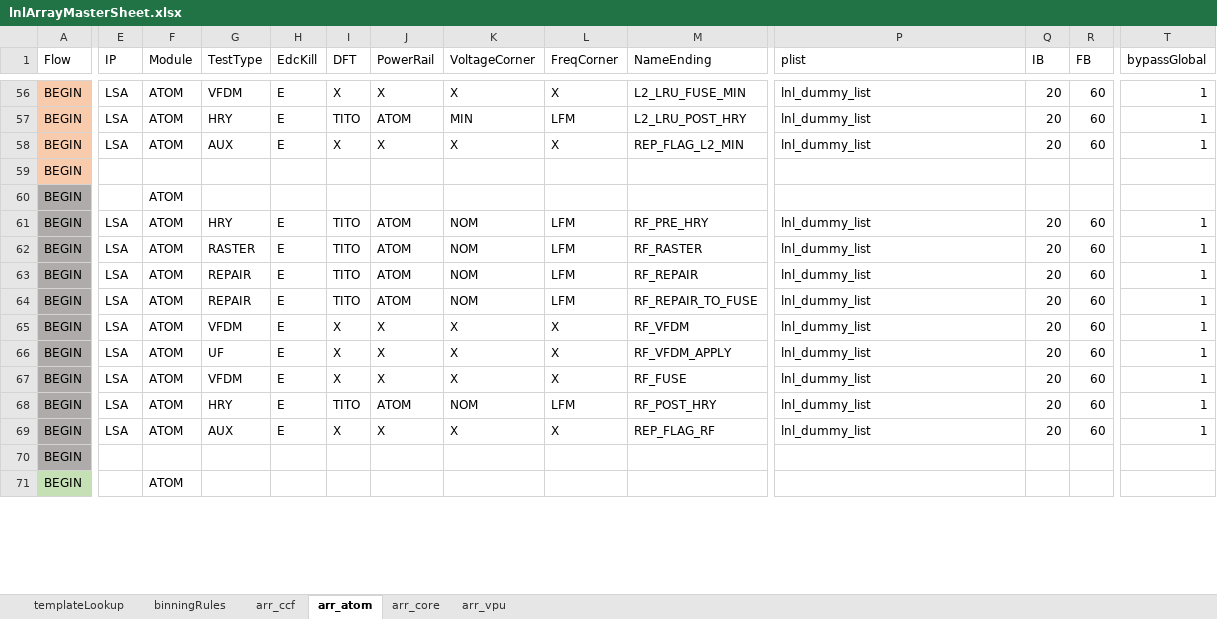
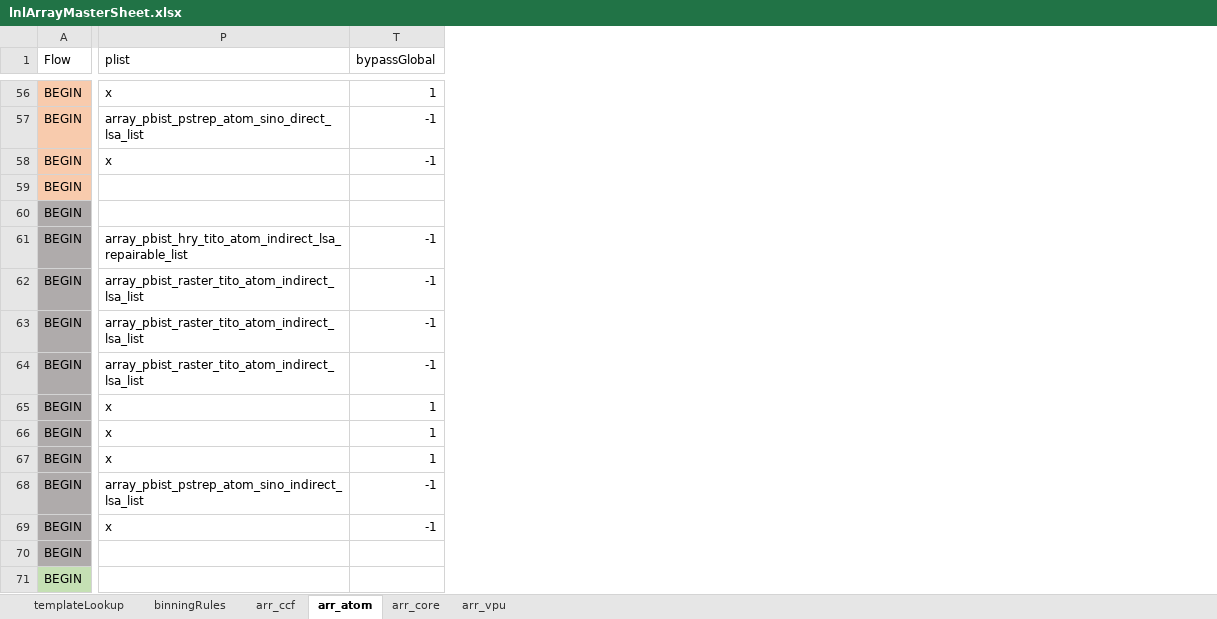
Before and after one commit to eoghanocIntel/lighterFluid, an Excel workbook: lighterFluid/inputs/lnlArrayMasterSheet.xlsx, sheet arr_atom, drawn as a sheet; only a part is shown, gaps mark what is left out; values as stored, in another font and other column widths than the file's, no borders; the diff covers the shown part only; the diff names each change by its address in the sheet, - before the commit and + after, or states it on an @@ line.

```diff
--- a/lighterFluid/inputs/lnlArrayMasterSheet.xlsx (sheet arr_atom)
+++ b/lighterFluid/inputs/lnlArrayMasterSheet.xlsx (sheet arr_atom)
@@ column E (IP) hidden, rows 56-69: LSA | LSA | LSA |  |  | LSA | LSA | LSA | LSA | LSA | LSA | LSA | LSA | LSA @@
@@ column F (Module) hidden, rows 56-71: ATOM | ATOM | ATOM |  | ATOM | ATOM | ATOM | ATOM | ATOM | ATOM | ATOM | ATOM | ATOM | ATOM |  | ATOM @@
@@ column G (TestType) hidden, rows 56-69: VFDM | HRY | AUX |  |  | HRY | RASTER | REPAIR | REPAIR | VFDM | UF | VFDM | HRY | AUX @@
@@ column H (EdcKill) hidden, rows 56-69: E | E | E |  |  | E | E | E | E | E | E | E | E | E @@
@@ column I (DFT) hidden, rows 56-69: X | TITO | X |  |  | TITO | TITO | TITO | TITO | X | X | X | TITO | X @@
@@ column J (PowerRail) hidden, rows 56-69: X | ATOM | X |  |  | ATOM | ATOM | ATOM | ATOM | X | X | X | ATOM | X @@
@@ column K (VoltageCorner) hidden, rows 56-69: X | MIN | X |  |  | NOM | NOM | NOM | NOM | X | X | X | NOM | X @@
@@ column L (FreqCorner) hidden, rows 56-69: X | LFM | X |  |  | LFM | LFM | LFM | LFM | X | X | X | LFM | X @@
@@ column M (NameEnding) hidden, rows 56-69: L2_LRU_FUSE_MIN | L2_LRU_POST_HRY | REP_FLAG_L2_MIN |  |  | RF_PRE_HRY | RF_RASTER | RF_REPAIR | RF_REPAIR_TO_FUSE | RF_VFDM | RF_VFDM_APPLY | RF_FUSE | RF_POST_HRY | REP_FLAG_RF @@
@@ column Q (IB) hidden, rows 56-69: 20 | 20 | 20 |  |  | 20 | 20 | 20 | 20 | 20 | 20 | 20 | 20 | 20 @@
@@ column R (FB) hidden, rows 56-69: 60 | 60 | 60 |  |  | 60 | 60 | 60 | 60 | 60 | 60 | 60 | 60 | 60 @@
-P56 (plist): lnl_dummy_list
+P56 (plist): x
-P57 (plist): lnl_dummy_list
+P57 (plist): array_pbist_pstrep_atom_sino_direct_lsa_list
-T57:T58 (bypassGlobal): 1
+T57:T58 (bypassGlobal): -1
-P58 (plist): lnl_dummy_list
+P58 (plist): x
-P61 (plist): lnl_dummy_list
+P61 (plist): array_pbist_hry_tito_atom_indirect_lsa_repairable_list
-T61:T64 (bypassGlobal): 1
+T61:T64 (bypassGlobal): -1
-P62:P64 (plist): lnl_dummy_list
+P62:P64 (plist): array_pbist_raster_tito_atom_indirect_lsa_list
-P65:P67 (plist): lnl_dummy_list
+P65:P67 (plist): x
-P68 (plist): lnl_dummy_list
+P68 (plist): array_pbist_pstrep_atom_sino_indirect_lsa_list
-T68:T69 (bypassGlobal): 1
+T68:T69 (bypassGlobal): -1
-P69 (plist): lnl_dummy_list
+P69 (plist): x
```
Also changed, not shown: 14 removed columns and 100 edited cells elsewhere in this sheet, sheet arr_ccf, formulas that keep their value, 1 other file.
